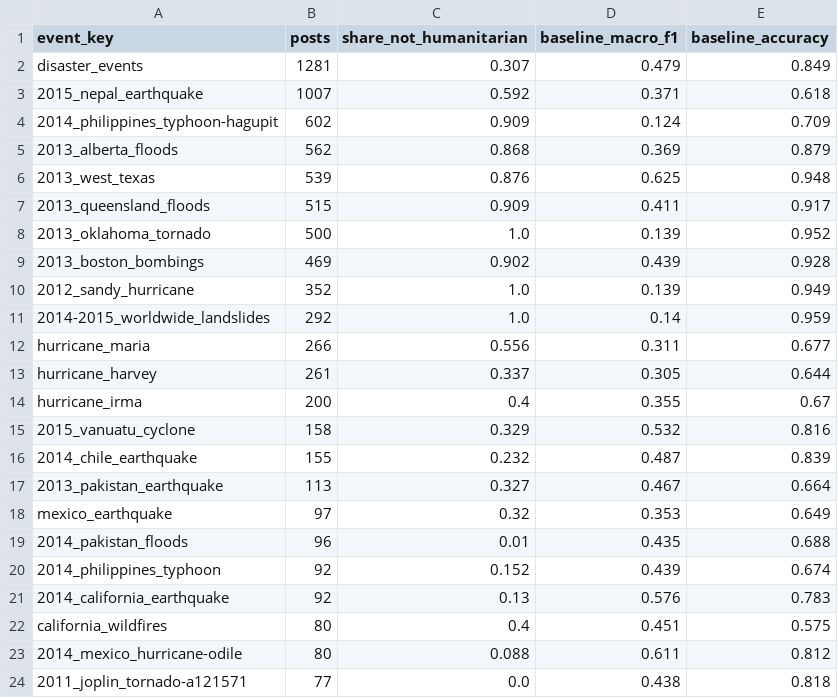
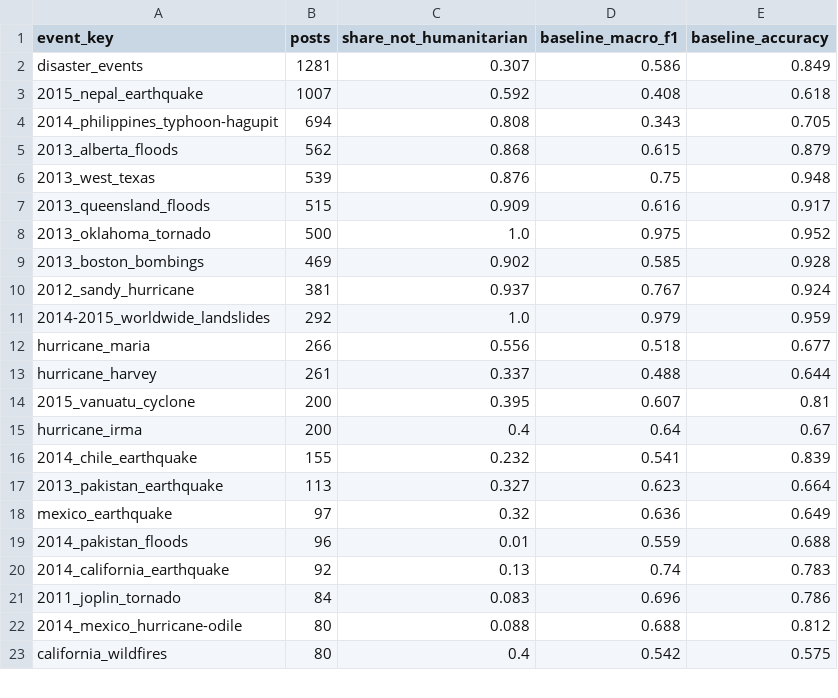
Before and after one commit to britneylu/cs1684-crisis-nlp, a CSV file: results/tables/eval_dev_by_event.csv, drawn as a sheet; only a part is shown; the diff covers the shown part only.

```diff
--- a/results/tables/eval_dev_by_event.csv
+++ b/results/tables/eval_dev_by_event.csv
@@ -1,24 +1,23 @@
 event_key,posts,share_not_humanitarian,baseline_macro_f1,baseline_accuracy
-disaster_events,1281,0.307,0.479,0.849
-2015_nepal_earthquake,1007,0.592,0.371,0.618
-2014_philippines_typhoon-hagupit,602,0.909,0.124,0.709
-2013_alberta_floods,562,0.868,0.369,0.879
-2013_west_texas,539,0.876,0.625,0.948
-2013_queensland_floods,515,0.909,0.411,0.917
-2013_oklahoma_tornado,500,1.0,0.139,0.952
-2013_boston_bombings,469,0.902,0.439,0.928
-2012_sandy_hurricane,352,1.0,0.139,0.949
-2014-2015_worldwide_landslides,292,1.0,0.14,0.959
-hurricane_maria,266,0.556,0.311,0.677
-hurricane_harvey,261,0.337,0.305,0.644
-hurricane_irma,200,0.4,0.355,0.67
-2015_vanuatu_cyclone,158,0.329,0.532,0.816
-2014_chile_earthquake,155,0.232,0.487,0.839
-2013_pakistan_earthquake,113,0.327,0.467,0.664
-mexico_earthquake,97,0.32,0.353,0.649
-2014_pakistan_floods,96,0.01,0.435,0.688
-2014_philippines_typhoon,92,0.152,0.439,0.674
-2014_california_earthquake,92,0.13,0.576,0.783
-california_wildfires,80,0.4,0.451,0.575
-2014_mexico_hurricane-odile,80,0.088,0.611,0.812
-2011_joplin_tornado-a121571,77,0.0,0.438,0.818
+disaster_events,1281,0.307,0.586,0.849
+2015_nepal_earthquake,1007,0.592,0.408,0.618
+2014_philippines_typhoon-hagupit,694,0.808,0.343,0.705
+2013_alberta_floods,562,0.868,0.615,0.879
+2013_west_texas,539,0.876,0.75,0.948
+2013_queensland_floods,515,0.909,0.616,0.917
+2013_oklahoma_tornado,500,1.0,0.975,0.952
+2013_boston_bombings,469,0.902,0.585,0.928
+2012_sandy_hurricane,381,0.937,0.767,0.924
+2014-2015_worldwide_landslides,292,1.0,0.979,0.959
+hurricane_maria,266,0.556,0.518,0.677
+hurricane_harvey,261,0.337,0.488,0.644
+2015_vanuatu_cyclone,200,0.395,0.607,0.81
+hurricane_irma,200,0.4,0.64,0.67
+2014_chile_earthquake,155,0.232,0.541,0.839
+2013_pakistan_earthquake,113,0.327,0.623,0.664
+mexico_earthquake,97,0.32,0.636,0.649
+2014_pakistan_floods,96,0.01,0.559,0.688
+2014_california_earthquake,92,0.13,0.74,0.783
+2011_joplin_tornado,84,0.083,0.696,0.786
+2014_mexico_hurricane-odile,80,0.088,0.688,0.812
+california_wildfires,80,0.4,0.542,0.575
```
Also changed, not shown: 7 edited cells elsewhere in this file, results/tables/cross_crisis_baseline_dev.csv, results/tables/error_coding_dev_baseline.tsv, 7 other files.
